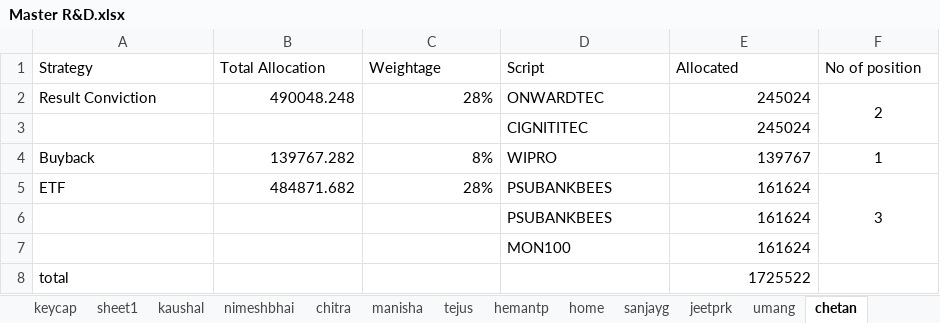
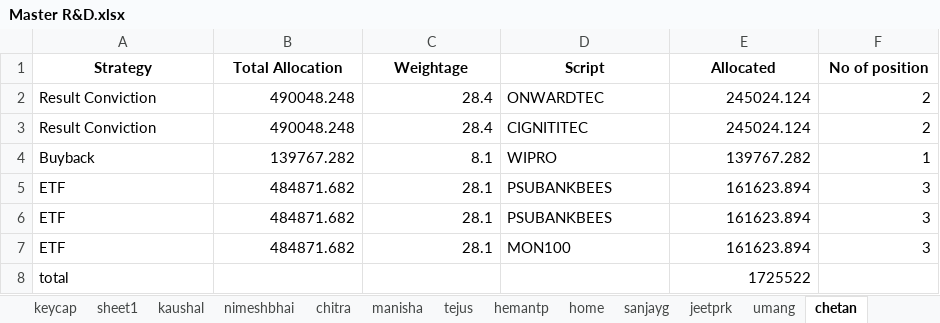
Before and after one commit to akshatrshah/MasterSheet, an Excel workbook: backup excel 2/Master R&D.xlsx, sheet chetan, drawn as a sheet; values as stored, in another font and other column widths than the file's, no borders; removed rows and columns are numbered as before the commit, all else as after; the diff names each change by its address in the sheet, - before the commit and + after, or states it on an @@ line.

```diff
--- a/backup excel 2/Master R&D.xlsx (sheet chetan)
+++ b/backup excel 2/Master R&D.xlsx (sheet chetan)
@@ A1:F1 bold: off → on, alignment: left → center @@
-C2 (Weightage): 28%
+C2 (Weightage): 28.4
-E2 (Allocated): 245024
+E2 (Allocated): 245024.124
-F2 alignment: center
+F2 alignment: right
-F2:F3 merged
-row 3:  |  |  | CIGNITITEC | 245024
+row 3: Result Conviction | 490048.248 | 28.4 | CIGNITITEC | 245024.124 | 2
-C4 (Weightage): 8%
+C4 (Weightage): 8.1
-E4 (Allocated): 139767
+E4 (Allocated): 139767.282
-F4:F5 alignment: center
+F4:F5 alignment: right
-C5 (Weightage): 28%
+C5 (Weightage): 28.1
-E5 (Allocated): 161624
+E5 (Allocated): 161623.894
-F5:F7 merged
-row 6:  |  |  | PSUBANKBEES | 161624
-row 7:  |  |  | MON100 | 161624
+row 6: ETF | 484871.682 | 28.1 | PSUBANKBEES | 161623.894 | 3
+row 7: ETF | 484871.682 | 28.1 | MON100 | 161623.894 | 3
```
Also changed, not shown: sheet home, sheet keycap, sheet hemantp, sheet sanjayg, sheet kaushal, sheet manisha, 5 more sheets, formulas that keep their value, Master R&D.xlsx, backup excel/Master R&D.xlsx, 10 other files.
